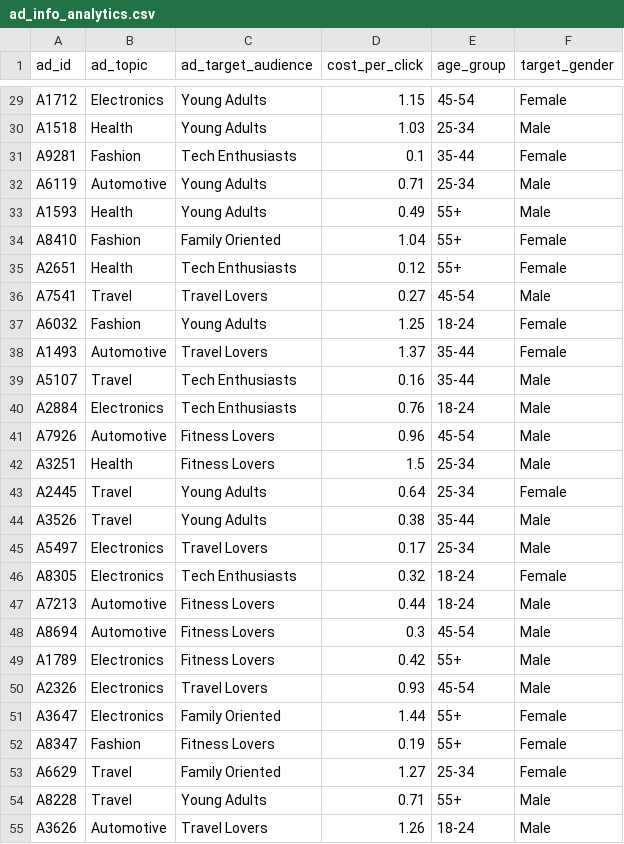
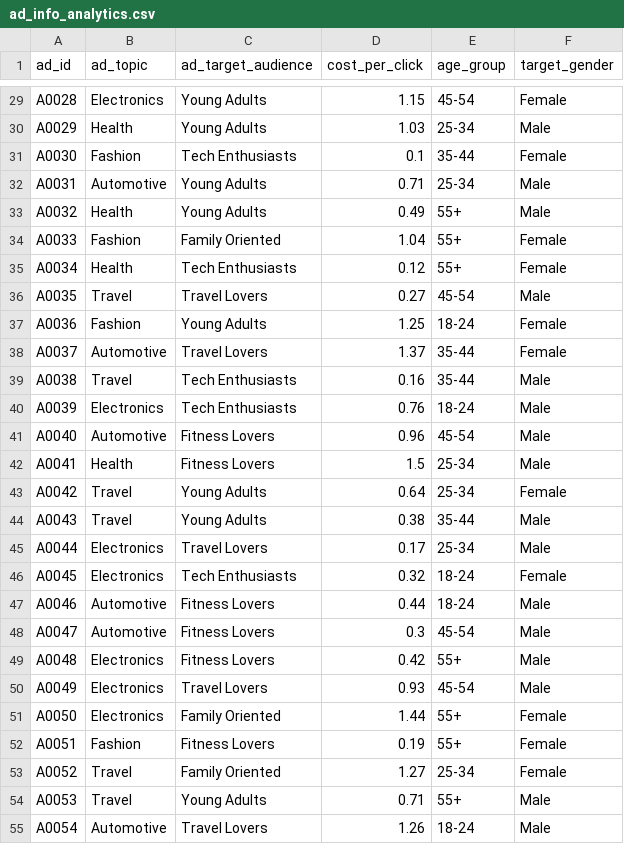
Before and after one commit to srinisvas/optimal-advertiser, a CSV file: utils/datasets/ad_info_analytics.csv, drawn as a sheet; only a part is shown, gaps mark what is left out; the diff covers the shown part only; the diff names each change by its address in the sheet, - before the commit and + after, or states it on an @@ line.

```diff
--- a/utils/datasets/ad_info_analytics.csv
+++ b/utils/datasets/ad_info_analytics.csv
-A29 (ad_id): A1712
+A29 (ad_id): A0028
-A30 (ad_id): A1518
+A30 (ad_id): A0029
-A31 (ad_id): A9281
+A31 (ad_id): A0030
-A32 (ad_id): A6119
+A32 (ad_id): A0031
-A33 (ad_id): A1593
+A33 (ad_id): A0032
-A34 (ad_id): A8410
+A34 (ad_id): A0033
-A35 (ad_id): A2651
+A35 (ad_id): A0034
-A36 (ad_id): A7541
+A36 (ad_id): A0035
-A37 (ad_id): A6032
+A37 (ad_id): A0036
-A38 (ad_id): A1493
+A38 (ad_id): A0037
-A39 (ad_id): A5107
+A39 (ad_id): A0038
-A40 (ad_id): A2884
+A40 (ad_id): A0039
-A41 (ad_id): A7926
+A41 (ad_id): A0040
-A42 (ad_id): A3251
+A42 (ad_id): A0041
-A43 (ad_id): A2445
+A43 (ad_id): A0042
-A44 (ad_id): A3526
+A44 (ad_id): A0043
-A45 (ad_id): A5497
+A45 (ad_id): A0044
-A46 (ad_id): A8305
+A46 (ad_id): A0045
-A47 (ad_id): A7213
+A47 (ad_id): A0046
-A48 (ad_id): A8694
+A48 (ad_id): A0047
-A49 (ad_id): A1789
+A49 (ad_id): A0048
-A50 (ad_id): A2326
+A50 (ad_id): A0049
-A51 (ad_id): A3647
+A51 (ad_id): A0050
-A52 (ad_id): A8347
+A52 (ad_id): A0051
-A53 (ad_id): A6629
+A53 (ad_id): A0052
-A54 (ad_id): A8228
+A54 (ad_id): A0053
-A55 (ad_id): A3626
+A55 (ad_id): A0054
```
Also changed, not shown: 173 edited cells elsewhere in this file, 5 other files.
